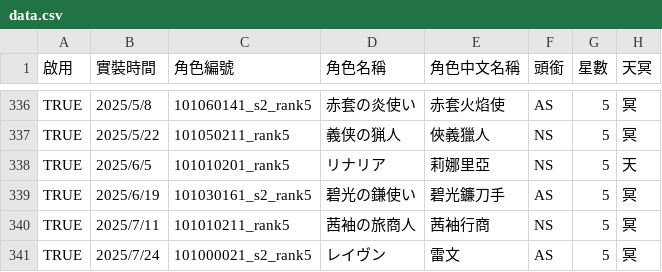
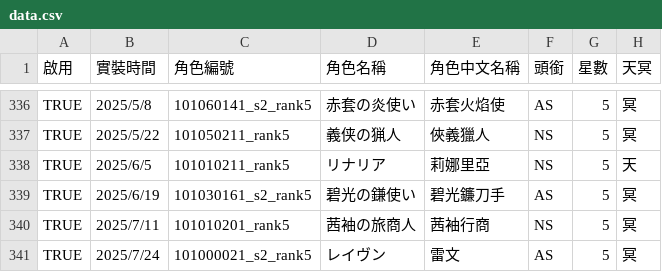
Before and after one commit to f77798384/Another-eden-filter, a CSV file: data/data.csv, drawn as a sheet; only a part is shown, gaps mark what is left out; the diff names each change by its address in the sheet, - before the commit and + after, or states it on an @@ line.

```diff
--- a/data/data.csv
+++ b/data/data.csv
-C338 (角色編號): 101010201_rank5
+C338 (角色編號): 101010211_rank5
-C340 (角色編號): 101010211_rank5
+C340 (角色編號): 101010201_rank5
```
